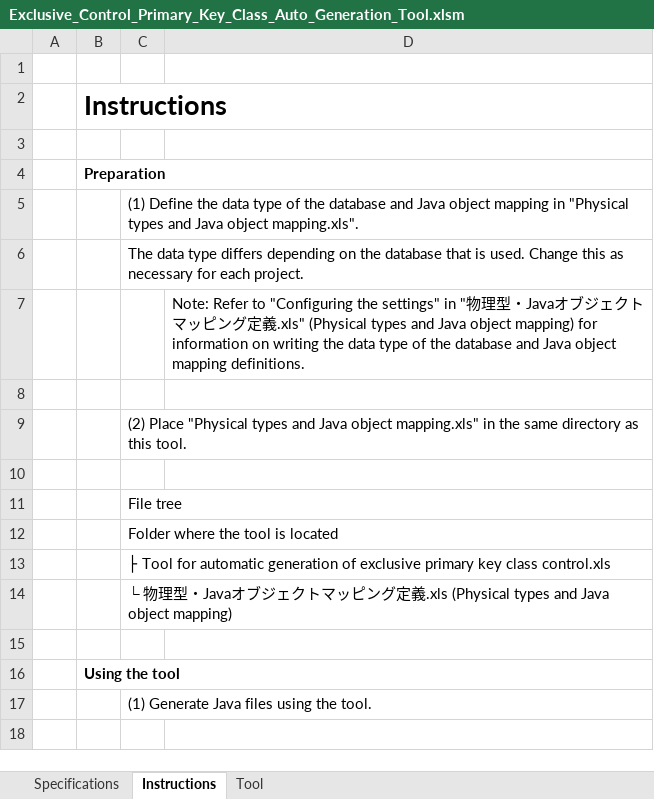
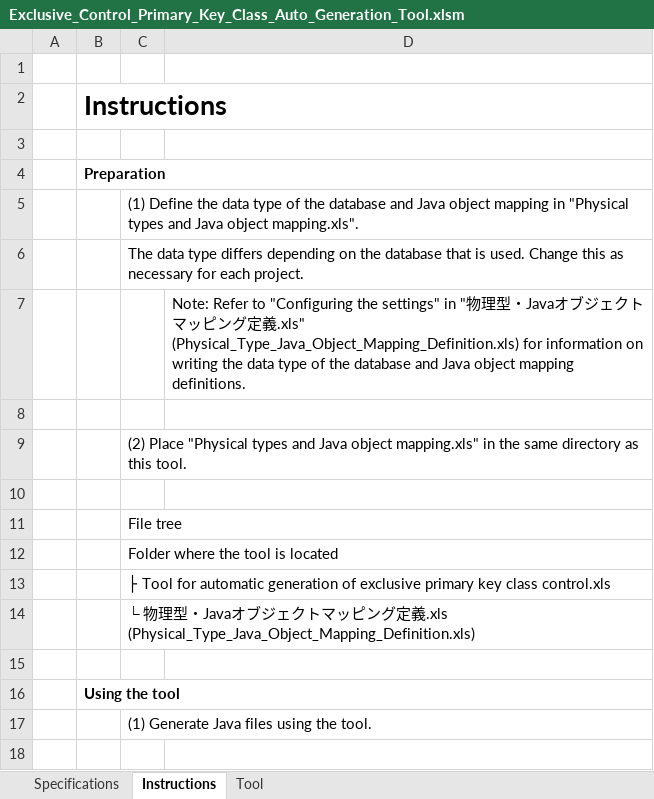
Before and after one commit to nablarch-development-standards/nablarch-development-standards-tools, an Excel workbook: en/DB-Design/Exclusive_Control_Primary_Key_Class_Auto_Generation_Tool.xlsm, sheet Instructions, drawn as a sheet; only a part is shown; values as stored, in another font and other column widths than the file's, no borders; charts and pictures not drawn; the diff names each change by its address in the sheet, - before the commit and + after, or states it on an @@ line.

```diff
--- a/en/DB-Design/Exclusive_Control_Primary_Key_Class_Auto_Generation_Tool.xlsm (sheet Instructions)
+++ b/en/DB-Design/Exclusive_Control_Primary_Key_Class_Auto_Generation_Tool.xlsm (sheet Instructions)
-D7: …義.xls" (Physical types and Java object mapping) for information…
+D7: …義.xls" (Physical_Type_Java_Object_Mapping_Definition.xls) for information…
-C14: …義.xls (Physical types and Java object mapping)
+C14: …義.xls (Physical_Type_Java_Object_Mapping_Definition.xls)
```
Also changed, not shown: en/Batch-Development-Assistance/Job_Execution_Shell_Script_Autogeneration_Settings.xlsx, en/Batch-Development-Assistance/Shell_Common_Settings.xlsx, 7 other files.
